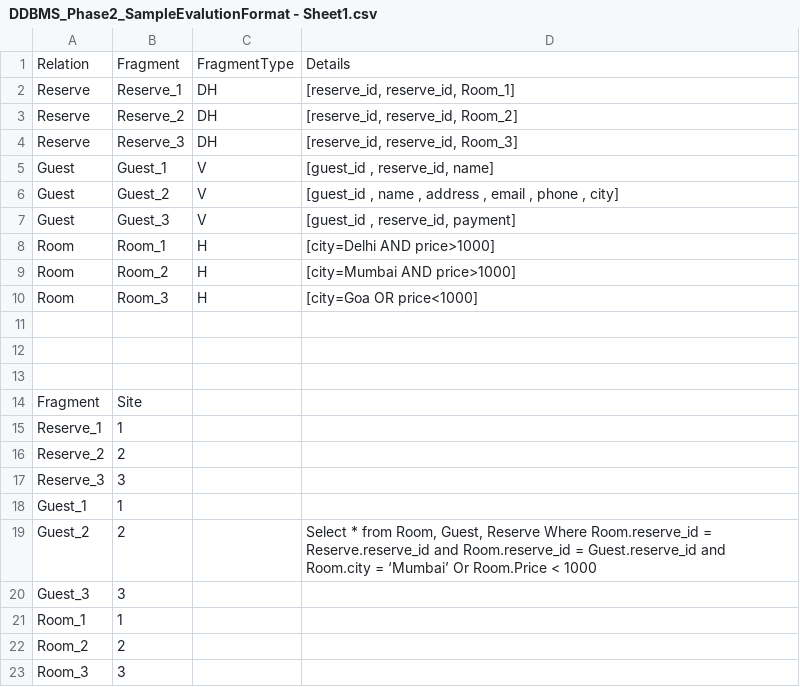
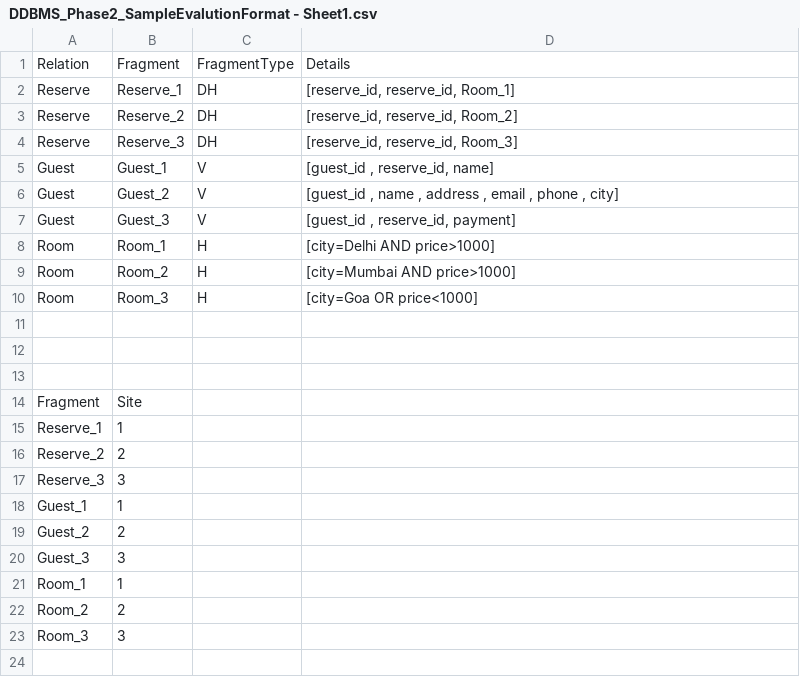
Before and after one commit to Maxslide/Distributed_Data_System, a CSV file: DDBMS_Phase2_SampleEvalutionFormat - Sheet1.csv, drawn as a sheet.

Commit message:
Phase 2

```diff
--- a/DDBMS_Phase2_SampleEvalutionFormat - Sheet1.csv
+++ b/DDBMS_Phase2_SampleEvalutionFormat - Sheet1.csv
@@ -18,3 +18,3 @@ Reserve_3,3,,
 Guest_1,1,,
-Guest_2,2,,"Select  * from Room, Guest, Reserve Where Room.reserve_id = Reserve.reserve_id and Room.reserve_id = Guest.reserve_id and Room.city = ‘Mumbai’ Or Room.Price < 1000"
+Guest_2,2,,
 Guest_3,3,,
```
Also changed, not shown: 1 other file.
